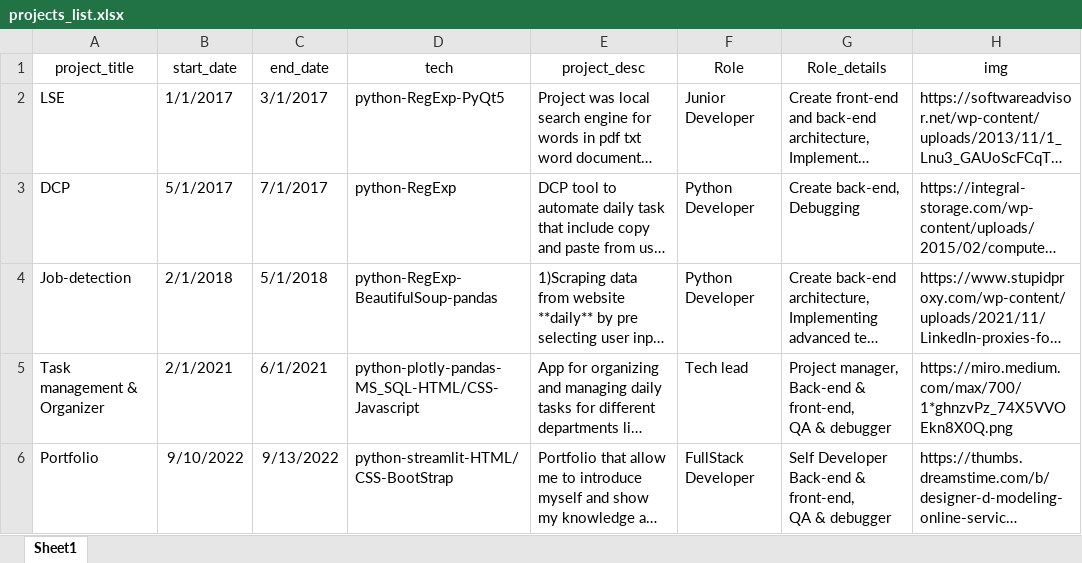
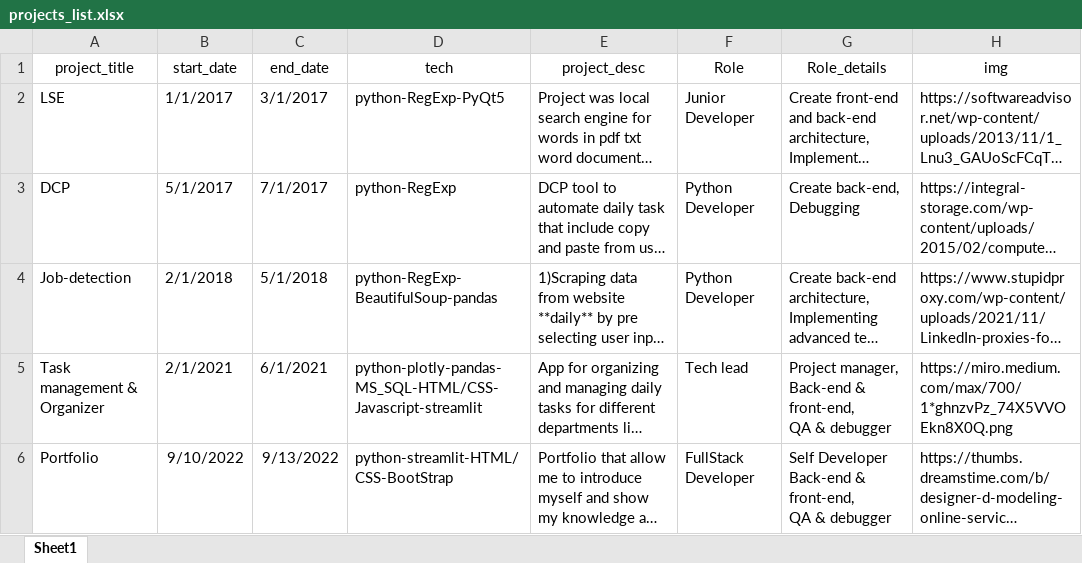
Before and after one commit to devleb/Portfolio, an Excel workbook: projects_list.xlsx, sheet Sheet1, drawn as a sheet; long unchanged cells end in …; values as stored, in another font and other column widths than the file's, no borders; the diff names each change by its address in the sheet, - before the commit and + after, or states it on an @@ line.

Commit message:
add tech

```diff
--- a/projects_list.xlsx (sheet Sheet1)
+++ b/projects_list.xlsx (sheet Sheet1)
-D5 (tech): python-plotly-pandas-MS_SQL-HTML/CSS-Javascript
+D5 (tech): python-plotly-pandas-MS_SQL-HTML/CSS-Javascript-streamlit
```
